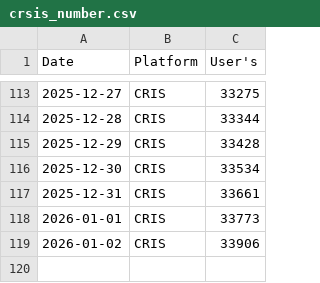
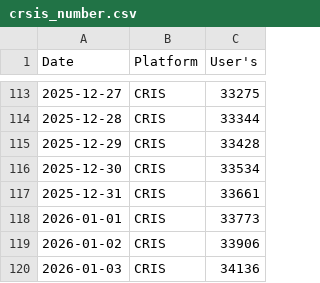
Before and after one commit to Manpreet566/registration_download_data, a CSV file: crsis_number.csv, drawn as a sheet; only a part is shown, gaps mark what is left out; the diff names each change by its address in the sheet, - before the commit and + after, or states it on an @@ line.

```diff
--- a/crsis_number.csv
+++ b/crsis_number.csv
+row 120: 2026-01-03 | CRIS | 34136
```
Also changed, not shown: BSNL_BBNL_Provision_Data.csv, BSNL_BBNL_REGISTRATION.csv, 2 other files.
